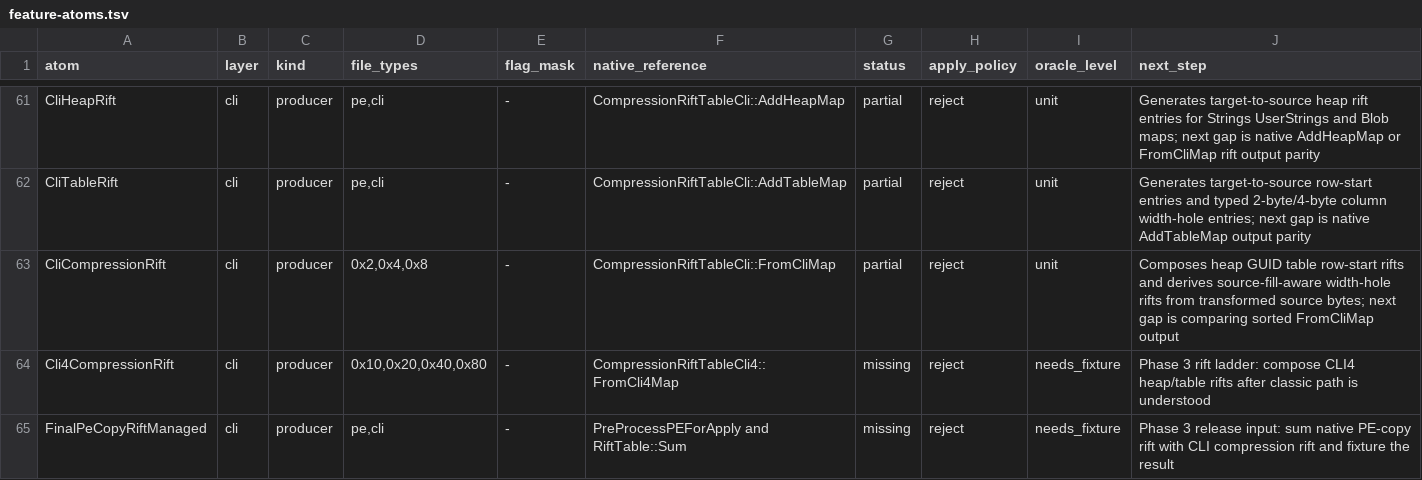
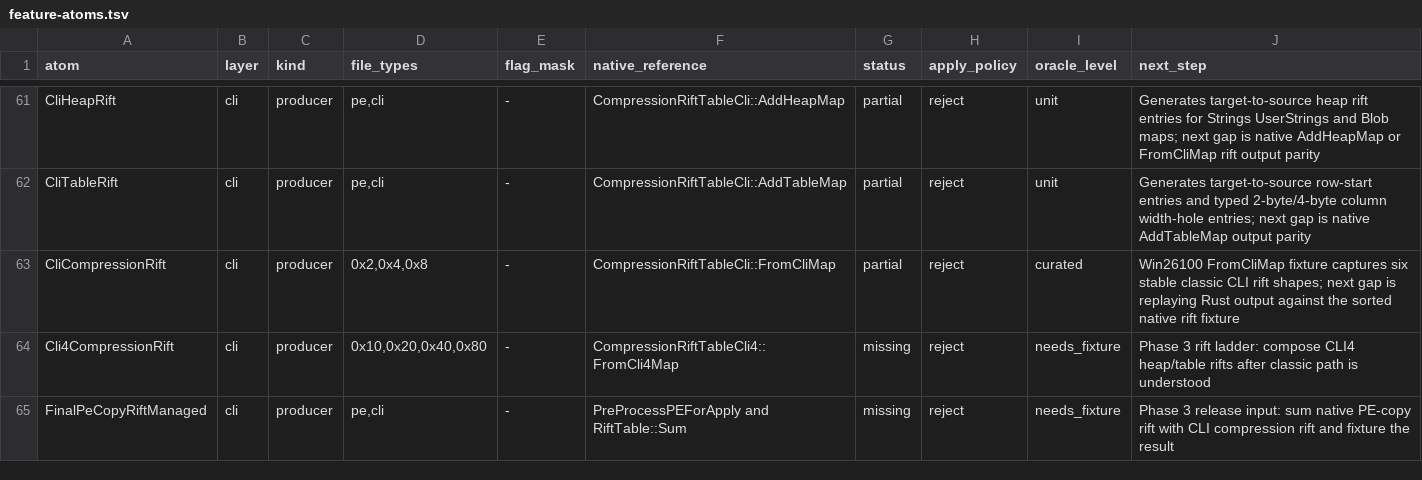
Before and after one commit to jlevere/msdelta, a TSV file: docs/feature-atoms.tsv, drawn as a sheet; only a part is shown, gaps mark what is left out.

Commit message:
Promote CLI compression rift stage fixture

```diff
--- a/docs/feature-atoms.tsv
+++ b/docs/feature-atoms.tsv
@@ -62,3 +62,3 @@ CliHeapRift	cli	producer	pe,cli	-	CompressionRiftTableCli::AddHeapMap	partial	re
 CliTableRift	cli	producer	pe,cli	-	CompressionRiftTableCli::AddTableMap	partial	reject	unit	Generates target-to-source row-start entries and typed 2-byte/4-byte column width-hole entries; next gap is native AddTableMap output parity
-CliCompressionRift	cli	producer	0x2,0x4,0x8	-	CompressionRiftTableCli::FromCliMap	partial	reject	unit	Composes heap GUID table row-start rifts and derives source-fill-aware width-hole rifts from transformed source bytes; next gap is comparing sorted FromCliMap output
+CliCompressionRift	cli	producer	0x2,0x4,0x8	-	CompressionRiftTableCli::FromCliMap	partial	reject	curated	Win26100 FromCliMap fixture captures six stable classic CLI rift shapes; next gap is replaying Rust output against the sorted native rift fixture
 Cli4CompressionRift	cli	producer	0x10,0x20,0x40,0x80	-	CompressionRiftTableCli4::FromCli4Map	missing	reject	needs_fixture	Phase 3 rift ladder: compose CLI4 heap/table rifts after classic path is understood
```
Also changed, not shown: 18 other files.
